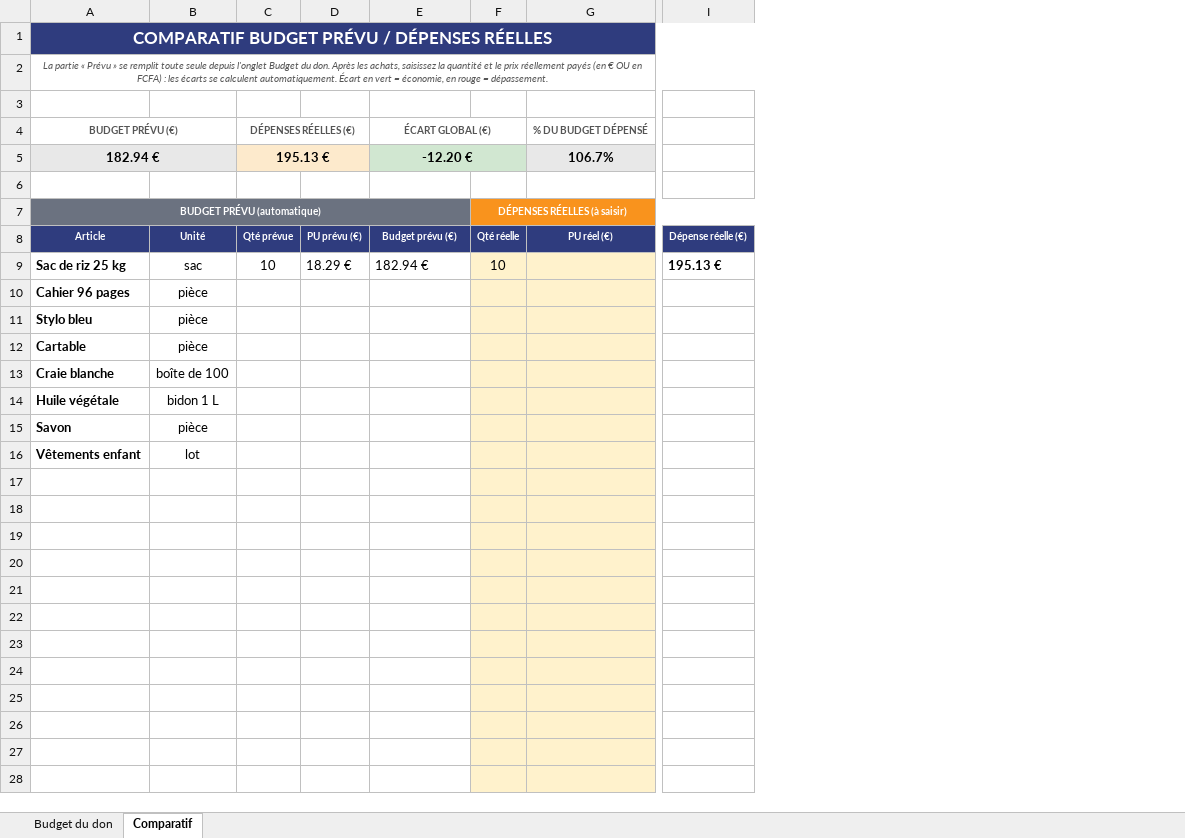
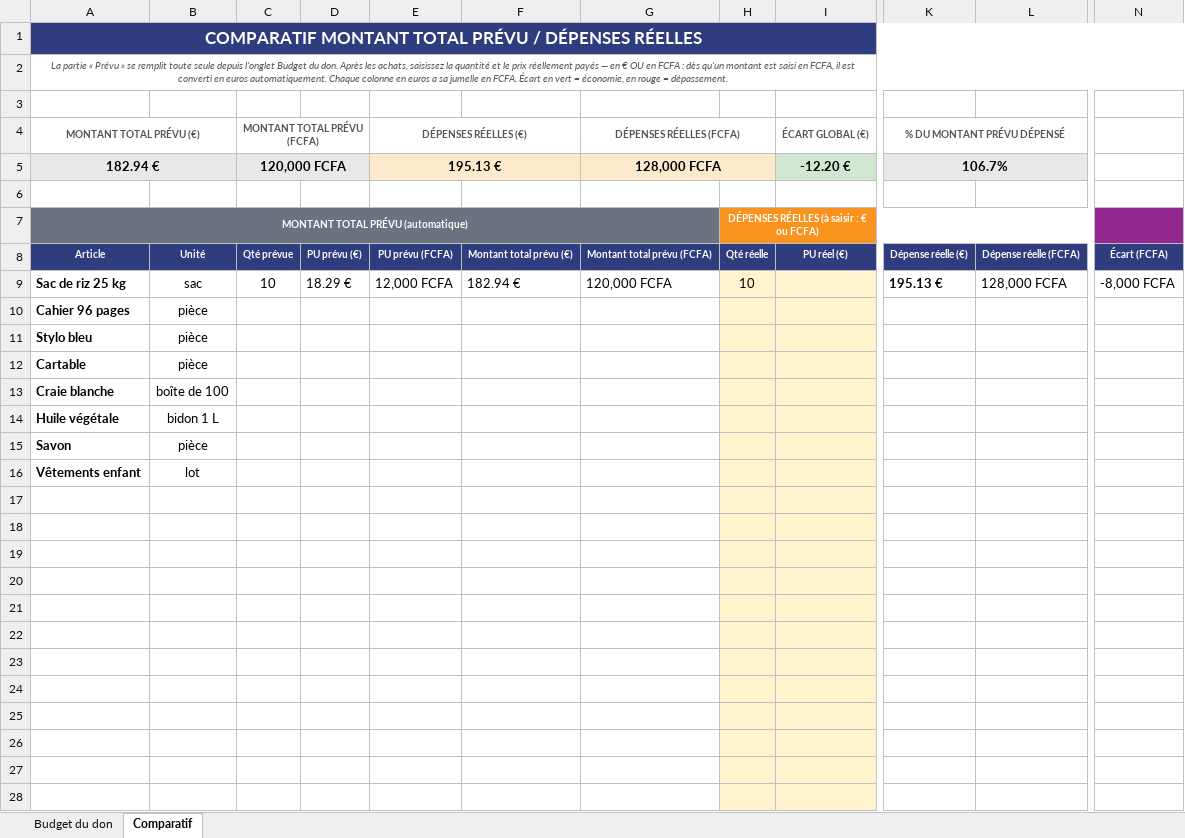
Before and after one commit to htleclerc/docs, an Excel workbook: budget-par-don-les-petits-enfants-de-marie.xlsx, sheet Comparatif, drawn as a sheet; only a part is shown, gaps mark what is left out; values as stored, in another font and other column widths than the file's, no borders; conditional formats not drawn; removed rows and columns are numbered as before the commit, all else as after; rows hold the shown columns only; the diff covers the shown part only; the diff names each change by its address in the sheet, - before the commit and + after, or states it on an @@ line.

```diff
--- a/budget-par-don-les-petits-enfants-de-marie.xlsx (sheet Comparatif)
+++ b/budget-par-don-les-petits-enfants-de-marie.xlsx (sheet Comparatif)
+column E, rows 5-9: 195.13 € |  |  | PU prévu (FCFA) | 12,000 FCFA
+column F, rows 8-9: Montant total prévu (€) | 182.94 €
+column G, rows 5-9: 128,000 FCFA |  |  | Montant total prévu (FCFA) | 120,000 FCFA
+column H, rows 7-9: DÉPENSES RÉELLES (à saisir : € ou FCFA) | Qté réelle | 10
-column F, rows 7-9: DÉPENSES RÉELLES (à saisir) | Qté réelle | 10
-column G, rows 5-8: 106.7% |  |  | PU réel (€)
+column L, rows 8-9: Dépense réelle (FCFA) | 128,000 FCFA
+column N, rows 8-9: Écart (FCFA) | -8,000 FCFA
-A1: COMPARATIF BUDGET PRÉVU /…
+A1: COMPARATIF MONTANT TOTAL PRÉVU /…
-A2: …réellement payés (en € OU en FCFA) : les écarts se calculent automatiquement. Écart en…
+A2: …réellement payés — en € OU en FCFA : dès qu'un montant est saisi en FCFA, il est converti en euros automatiquement. Chaque colonne en euros a sa jumelle en FCFA. Écart en…
-row 4: BUDGET PRÉVU (€) |  | DÉPENSES RÉELLES (€) |  | ÉCART GLOBAL (€) |  | % DU BUDGET DÉPENSÉ
+row 4: MONTANT TOTAL PRÉVU (€) |  | MONTANT TOTAL PRÉVU (FCFA) |  | DÉPENSES RÉELLES (€) |  | DÉPENSES RÉELLES (FCFA) |  | ÉCART GLOBAL (€) | % DU MONTANT PRÉVU DÉPENSÉ
-C5: 195.13 €
+C5: 120,000 FCFA
-C5:D5 fill: #FDEACC
+C5:D5 fill: #E8E8E8
-E5:F5 merged
+I5:J5 merged
-K5: (empty)
+K5: 106.7%
-K5 fill: none
+K5 fill: #E8E8E8
+K5:L5 merged
-A7: BUDGET PRÉVU (automatique)
+A7: MONTANT TOTAL PRÉVU (automatique)
-A7:E7 merged
+A7:G7 merged
-I7 fill: #6B7280
+I7 fill: #F9931D
-I8: Budget prévu (€)
+I8: PU réel (€)
-I9: 182.94 €
+I9: (empty)
-I9:I28 fill: none
+I9:I28 fill: #FFF2CC
```
Also changed, not shown: 1 edited cell and cell formats elsewhere in this sheet, formulas that keep their value.
